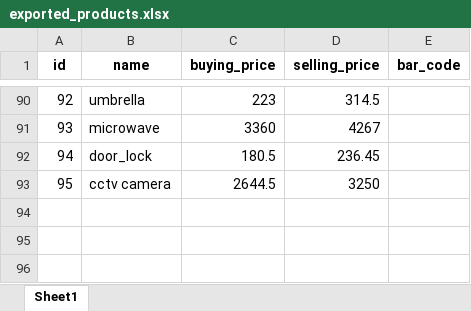
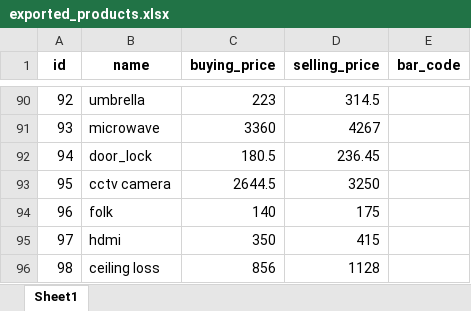
Before and after one commit to kenmaganjo/sales_system, an Excel workbook: downloads/exported_products.xlsx, sheet Sheet1, drawn as a sheet; only a part is shown, gaps mark what is left out; values as stored, in another font and other column widths than the file's, no borders; the diff names each change by its address in the sheet, - before the commit and + after, or states it on an @@ line.

```diff
--- a/downloads/exported_products.xlsx (sheet Sheet1)
+++ b/downloads/exported_products.xlsx (sheet Sheet1)
+row 94: 96 | folk | 140 | 175
+row 95: 97 | hdmi | 350 | 415
+row 96: 98 | ceiling loss | 856 | 1128
```
Also changed, not shown: 8 other files.
